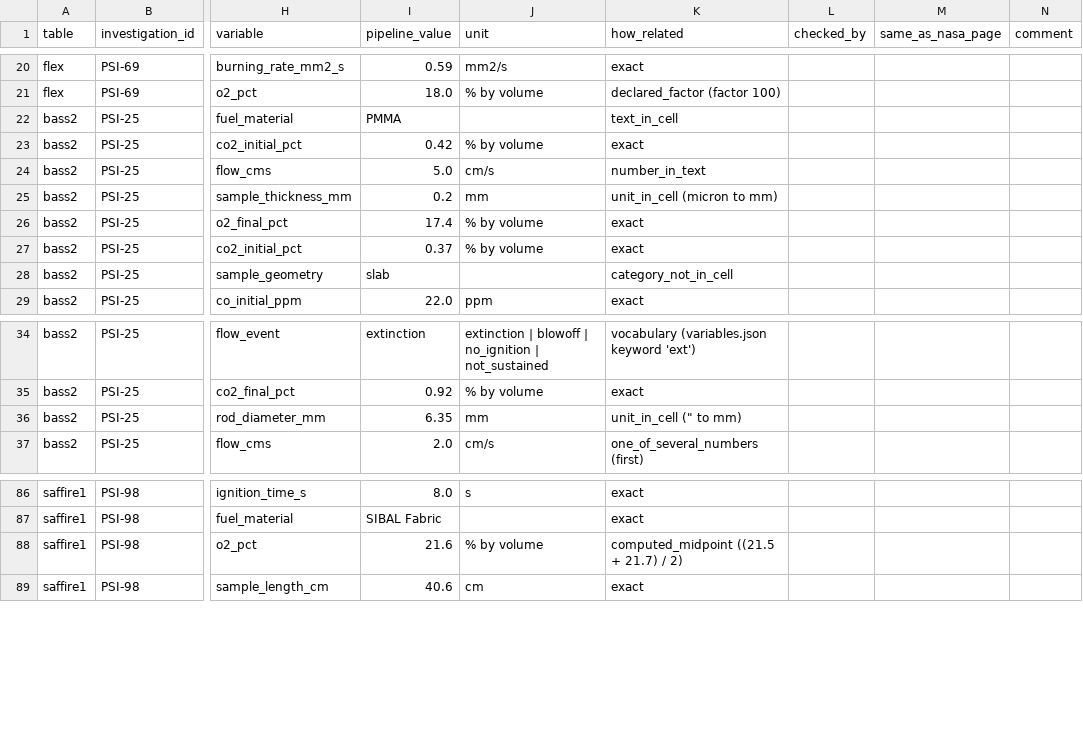
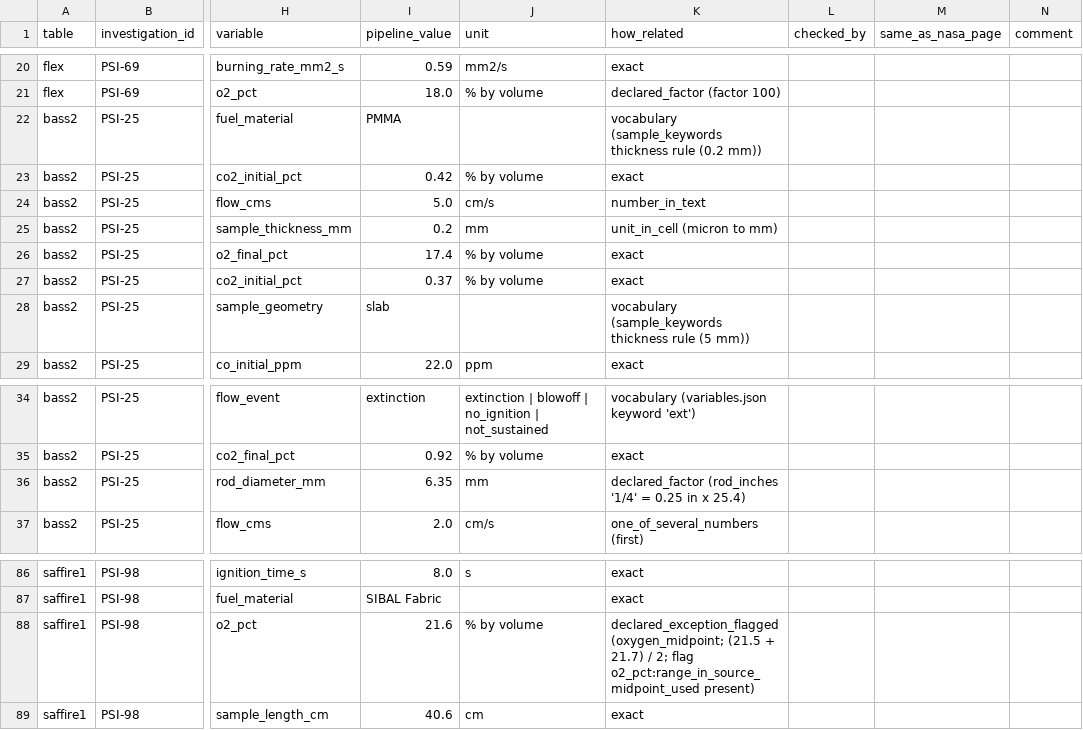
Before and after one commit to choidol0208/NASA_RAPID, a CSV file: reports/spot_check.csv, drawn as a sheet; only a part is shown, gaps mark what is left out; the diff covers the shown part only; the diff names each change by its address in the sheet, - before the commit and + after, or states it on an @@ line.

```diff
--- a/reports/spot_check.csv
+++ b/reports/spot_check.csv
-K22 (how_related): text_in_cell
+K22 (how_related): vocabulary (sample_keywords thickness rule (0.2 mm))
-K28 (how_related): category_not_in_cell
+K28 (how_related): vocabulary (sample_keywords thickness rule (5 mm))
-K36 (how_related): unit_in_cell (" to mm)
+K36 (how_related): declared_factor (rod_inches '1/4' = 0.25 in x 25.4)
-K88 (how_related): computed_midpoint ((21.5 + 21.7) / 2)
+K88 (how_related): declared_exception_flagged (oxygen_midpoint; (21.5 + 21.7) / 2; flag o2_pct:range_in_source_midpoint_used present)
```
Also changed, not shown: 16 edited cells elsewhere in this file, 4 other files.
